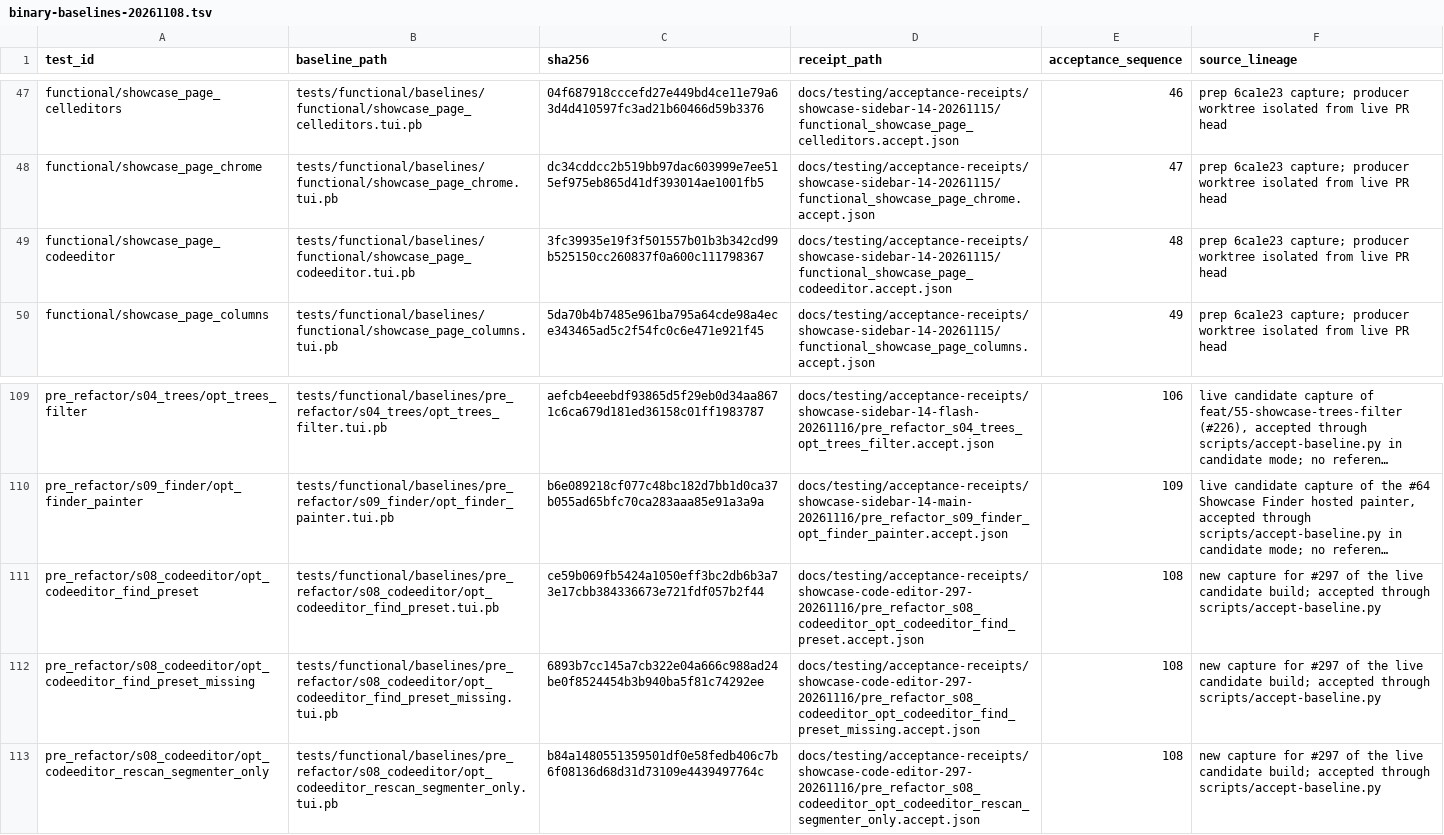
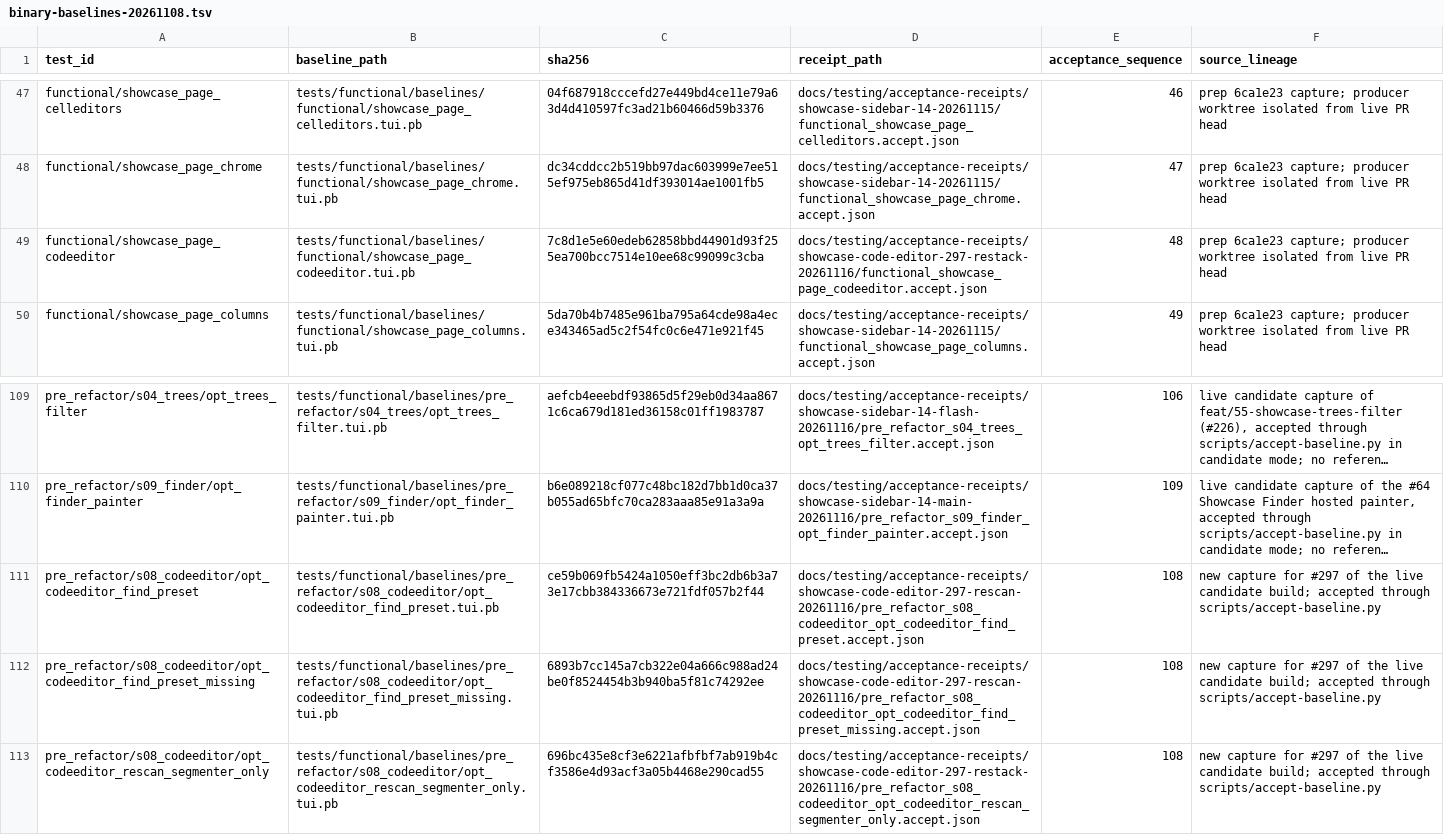
Before and after one commit to tailrocks/termrock, a TSV file: docs/testing/binary-baselines-20261108.tsv, drawn as a sheet; only a part is shown, gaps mark what is left out; long unchanged cells end in …; the diff names each change by its address in the sheet, - before the commit and + after, or states it on an @@ line.

```diff
--- a/docs/testing/binary-baselines-20261108.tsv
+++ b/docs/testing/binary-baselines-20261108.tsv
-C49 (sha256): 3fc39935e19f3f501557b01b3b342cd99b525150cc260837f0a600c111798367
+C49 (sha256): 7c8d1e5e60edeb62858bbd44901d93f255ea700bcc7514e10ee68c99099c3cba
-D49 (receipt_path): docs/testing/acceptance-receipts/showcase-sidebar-14-20261115/functional_showcase_page_codeeditor.accept.json
+D49 (receipt_path): docs/testing/acceptance-receipts/showcase-code-editor-297-restack-20261116/functional_showcase_page_codeeditor.accept.json
-D111 (receipt_path): docs/testing/acceptance-receipts/showcase-code-editor-297-20261116/pre_refactor_s08_codeeditor_opt_codeeditor_find_preset.accept.json
+D111 (receipt_path): docs/testing/acceptance-receipts/showcase-code-editor-297-rescan-20261116/pre_refactor_s08_codeeditor_opt_codeeditor_find_preset.accept.json
-D112 (receipt_path): docs/testing/acceptance-receipts/showcase-code-editor-297-20261116/pre_refactor_s08_codeeditor_opt_codeeditor_find_preset_missing.accept.json
+D112 (receipt_path): docs/testing/acceptance-receipts/showcase-code-editor-297-rescan-20261116/pre_refactor_s08_codeeditor_opt_codeeditor_find_preset_missing.accept.json
-C113 (sha256): b84a1480551359501df0e58fedb406c7b6f08136d68d31d73109e4439497764c
+C113 (sha256): 696bc435e8cf3e6221afbfbf7ab919b4cf3586e4d93acf3a05b4468e290cad55
-D113 (receipt_path): docs/testing/acceptance-receipts/showcase-code-editor-297-20261116/pre_refactor_s08_codeeditor_opt_codeeditor_rescan_segmenter_only.accept.json
+D113 (receipt_path): docs/testing/acceptance-receipts/showcase-code-editor-297-restack-20261116/pre_refactor_s08_codeeditor_opt_codeeditor_rescan_segmenter_only.accept.json
```
Also changed, not shown: 24 other files.
